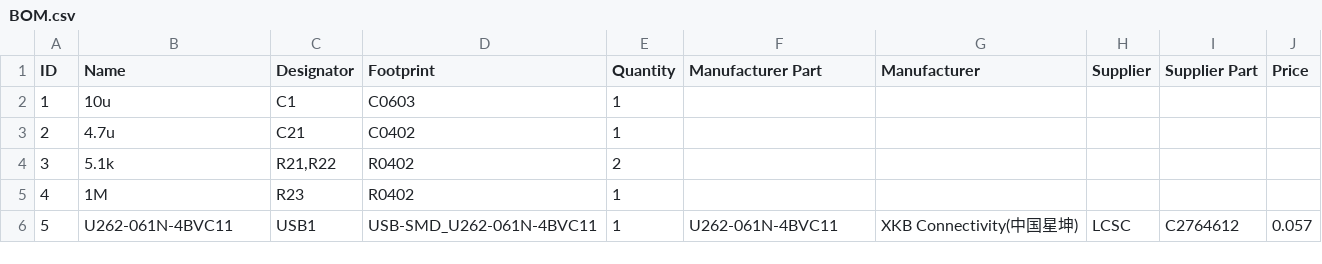
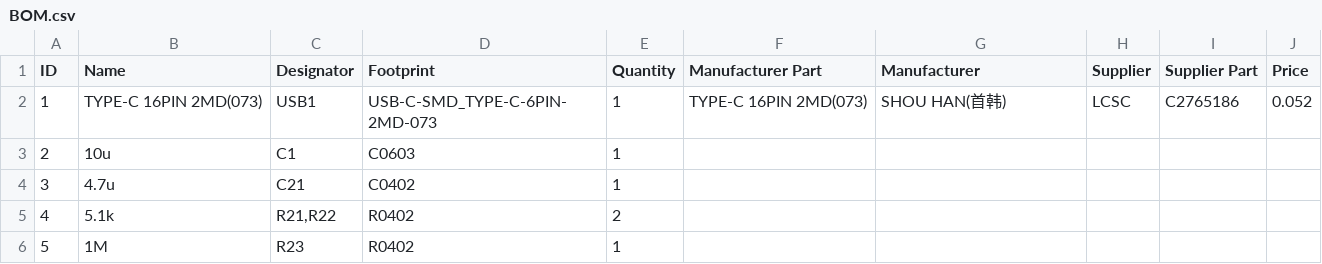
Before and after one commit to FTIndustries/Type-C_breakout, a CSV file: BOM.csv, drawn as a sheet; removed rows and columns are numbered as before the commit, all else as after; the diff names each change by its address in the sheet, - before the commit and + after, or states it on an @@ line.

```diff
--- a/BOM.csv
+++ b/BOM.csv
+row 2: 1 | TYPE-C 16PIN 2MD(073) | USB1 | USB-C-SMD_TYPE-C-6PIN-2MD-073 | 1 | TYPE-C 16PIN 2MD(073) | SHOU HAN(首韩) | LCSC | C2765186 | 0.052
@@ column A (ID) renumbered between rows 3 and 6 @@
-row 6: 5 | U262-061N-4BVC11 | USB1 | USB-SMD_U262-061N-4BVC11 | 1 | U262-061N-4BVC11 | XKB Connectivity(中国星坤) | LCSC | C2764612 | 0.057
```
Also changed, not shown: PickAndPlace.csv, 11 other files.
